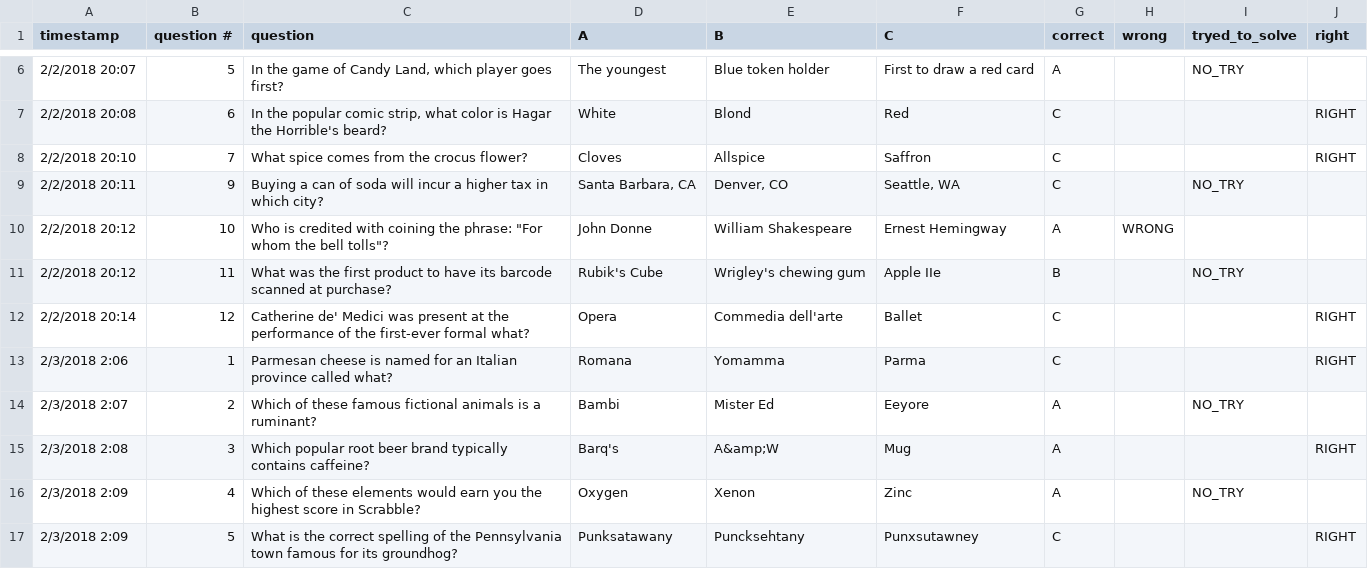
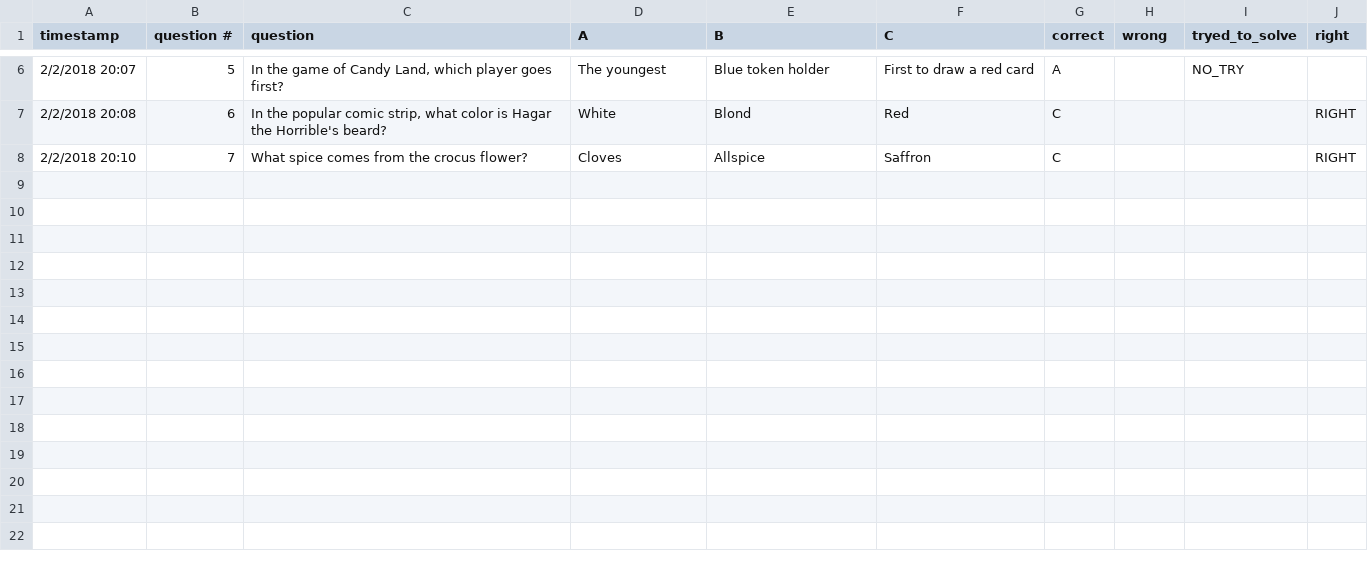
Before and after one commit to Brandon-Valley/HQ_hack, a CSV file: HQ_Bot/solving/solved_db.csv, drawn as a sheet; only a part is shown, gaps mark what is left out.

```diff
--- a/HQ_Bot/solving/solved_db.csv
+++ b/HQ_Bot/solving/solved_db.csv
@@ -8,10 +8 @@ timestamp,question #,question,A,B,C,correct,wrong,tryed_to_solve,right
 2/2/2018 20:10,7,What spice comes from the crocus flower?,Cloves,Allspice,Saffron,C,,,RIGHT
-2/2/2018 20:11,9,Buying a can of soda will incur a higher tax in which city?,"Santa Barbara, CA","Denver, CO","Seattle, WA",C,,NO_TRY,
-2/2/2018 20:12,10,"Who is credited with coining the phrase: ""For whom the bell tolls""?",John Donne,William Shakespeare,Ernest Hemingway,A,WRONG,,
-2/2/2018 20:12,11,What was the first product to have its barcode scanned at purchase?,Rubik's Cube,Wrigley's chewing gum,Apple IIe,B,,NO_TRY,
-2/2/2018 20:14,12,Catherine de' Medici was present at the performance of the first-ever formal what?,Opera,Commedia dell'arte,Ballet,C,,,RIGHT
-2/3/2018 2:06,1,Parmesan cheese is named for an Italian province called what?,Romana,Yomamma,Parma,C,,,RIGHT
-2/3/2018 2:07,2,Which of these famous fictional animals is a ruminant?,Bambi,Mister Ed,Eeyore,A,,NO_TRY,
-2/3/2018 2:08,3,Which popular root beer brand typically contains caffeine?,Barq's,A&amp;W,Mug,A,,,RIGHT
-2/3/2018 2:09,4,Which of these elements would earn you the highest score in Scrabble?,Oxygen,Xenon,Zinc,A,,NO_TRY,
-2/3/2018 2:09,5,What is the correct spelling of the Pennsylvania town famous for its groundhog?,Punksatawany,Puncksehtany,Punxsutawney,C,,,RIGHT
```
Also changed, not shown: 2 other files.
